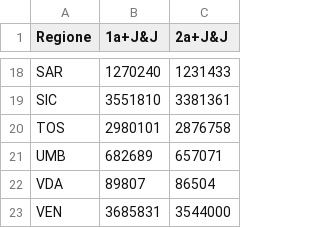
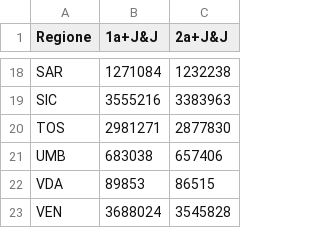
Before and after one commit to tomvitale/covid19-stats, a CSV file: vaccini-data.csv, drawn as a sheet; only a part is shown, gaps mark what is left out; the diff covers the shown part only; the diff names each change by its address in the sheet, - before the commit and + after, or states it on an @@ line.

```diff
--- a/vaccini-data.csv
+++ b/vaccini-data.csv
-B18 (1a+J&J): 1270240
+B18 (1a+J&J): 1271084
-C18 (2a+J&J): 1231433
+C18 (2a+J&J): 1232238
-B19 (1a+J&J): 3551810
+B19 (1a+J&J): 3555216
-C19 (2a+J&J): 3381361
+C19 (2a+J&J): 3383963
-B20 (1a+J&J): 2980101
+B20 (1a+J&J): 2981271
-C20 (2a+J&J): 2876758
+C20 (2a+J&J): 2877830
-B21 (1a+J&J): 682689
+B21 (1a+J&J): 683038
-C21 (2a+J&J): 657071
+C21 (2a+J&J): 657406
-B22 (1a+J&J): 89807
+B22 (1a+J&J): 89853
-C22 (2a+J&J): 86504
+C22 (2a+J&J): 86515
-B23 (1a+J&J): 3685831
+B23 (1a+J&J): 3688024
-C23 (2a+J&J): 3544000
+C23 (2a+J&J): 3545828
```
Also changed, not shown: 32 edited cells elsewhere in this file, vaccini-stats.csv.
